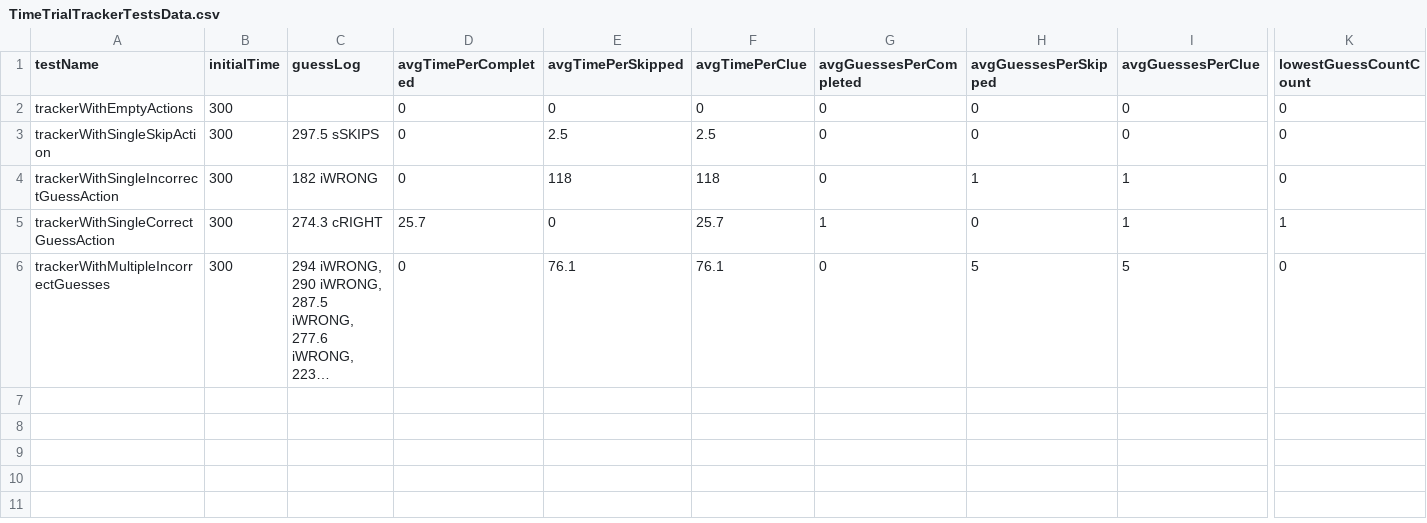
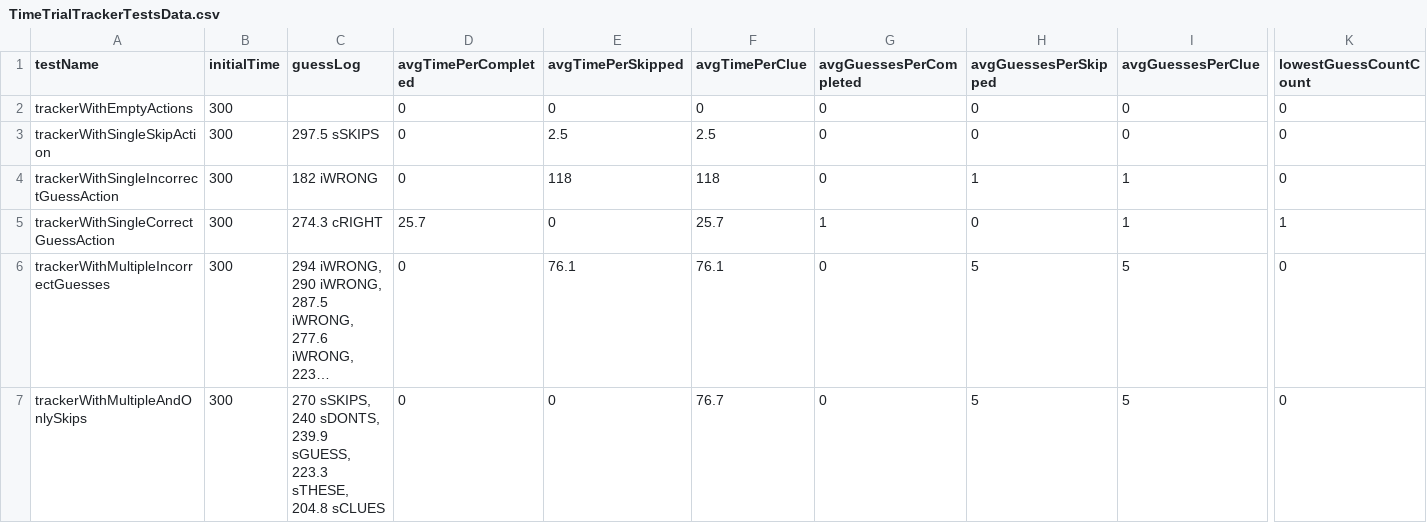
Before and after one commit to g-liu/WordleWithFriends, a CSV file: WordleWithFriendsTests/Models/Time Trial/Test Data/TimeTrialTrackerTestsData.csv, drawn as a sheet; only a part is shown, gaps mark what is left out; long unchanged cells end in …; rows hold the shown columns only; the diff names each change by its address in the sheet, - before the commit and + after, or states it on an @@ line.

```diff
--- a/WordleWithFriendsTests/Models/Time Trial/Test Data/TimeTrialTrackerTestsData.csv
+++ b/WordleWithFriendsTests/Models/Time Trial/Test Data/TimeTrialTrackerTestsData.csv
+row 7: trackerWithMultipleAndOnlySkips | 300 | 270 sSKIPS, 240 sDONTS, 239.9 sGUESS, 223.3 sTHESE, 204.8 sCLUES | 0 | 0 | 76.7 | 0 | 5 | 5 | 0
```
Also changed, not shown: 1 other file.
